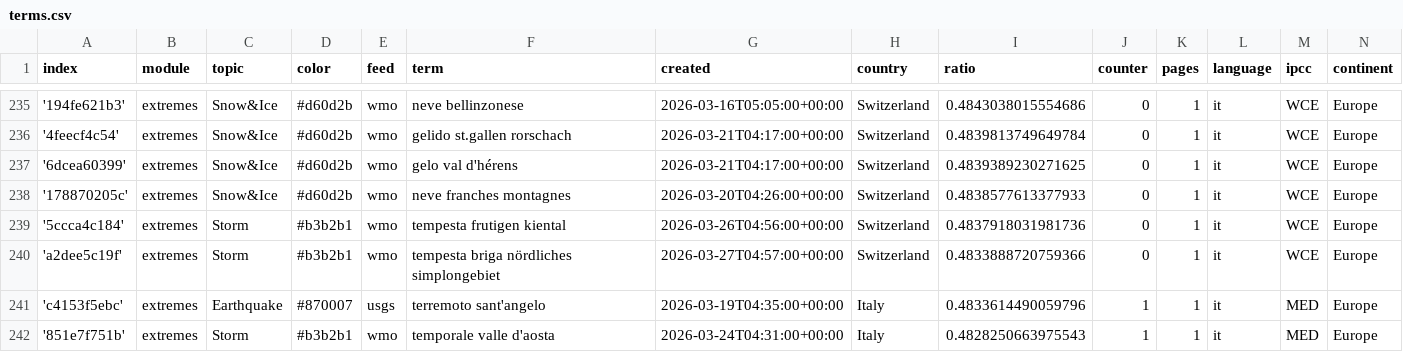
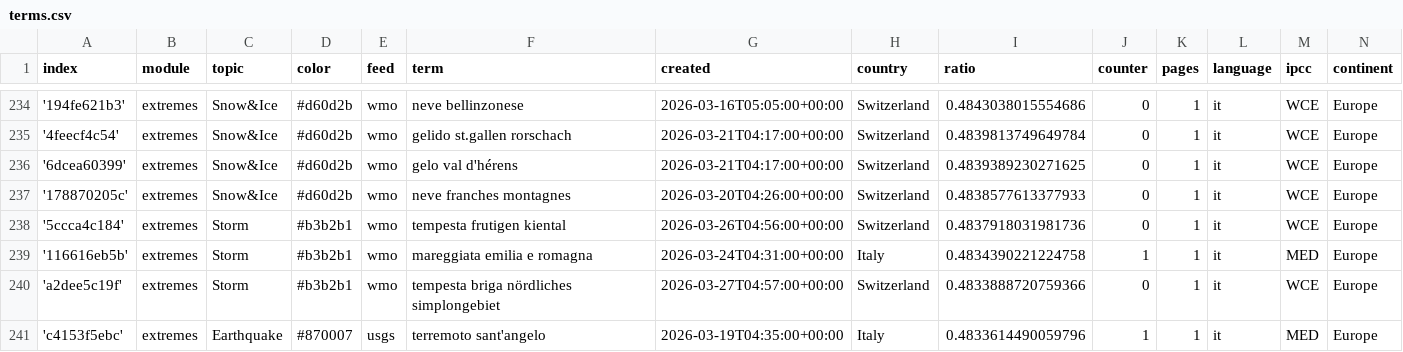
Before and after one commit to annajungfleischnews/italianExtremes, a CSV file: terms.csv, drawn as a sheet; only a part is shown, gaps mark what is left out; the shorter side is filled out with more unchanged rows; the diff covers the shown part only; the diff names each change by its address in the sheet, - before the commit and + after, or states it on an @@ line.

```diff
--- a/terms.csv
+++ b/terms.csv
+row 239: '116616eb5b' | extremes | Storm | #b3b2b1 | wmo | mareggiata emilia e romagna | 2026-03-24T04:31:00+00:00 | Italy | 0.4834390221224758 | 1 | 1 | it | MED | Europe
```
Also changed, not shown: 5 added rows, 6 removed rows and 1 edited cell elsewhere in this file, cxsv/news_2026_03.csv.
